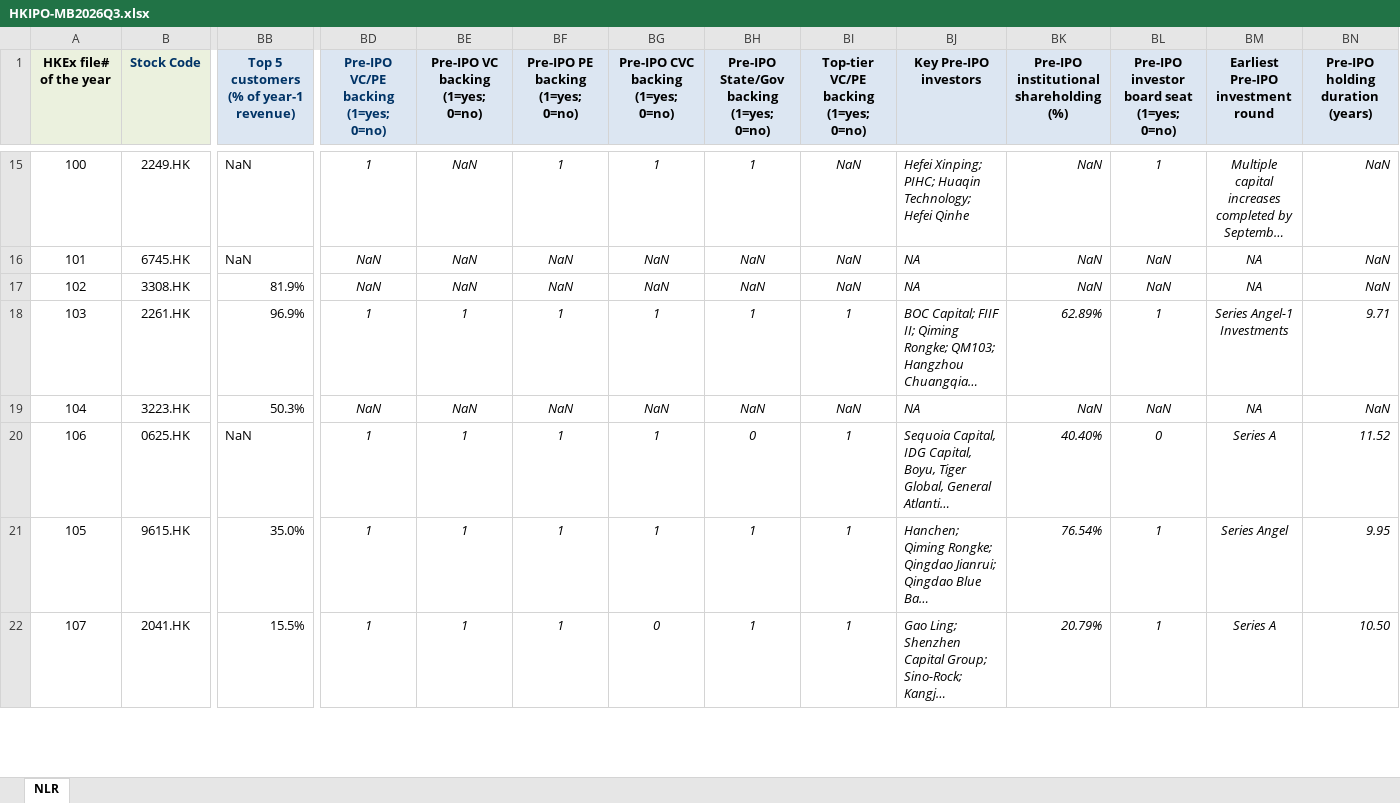
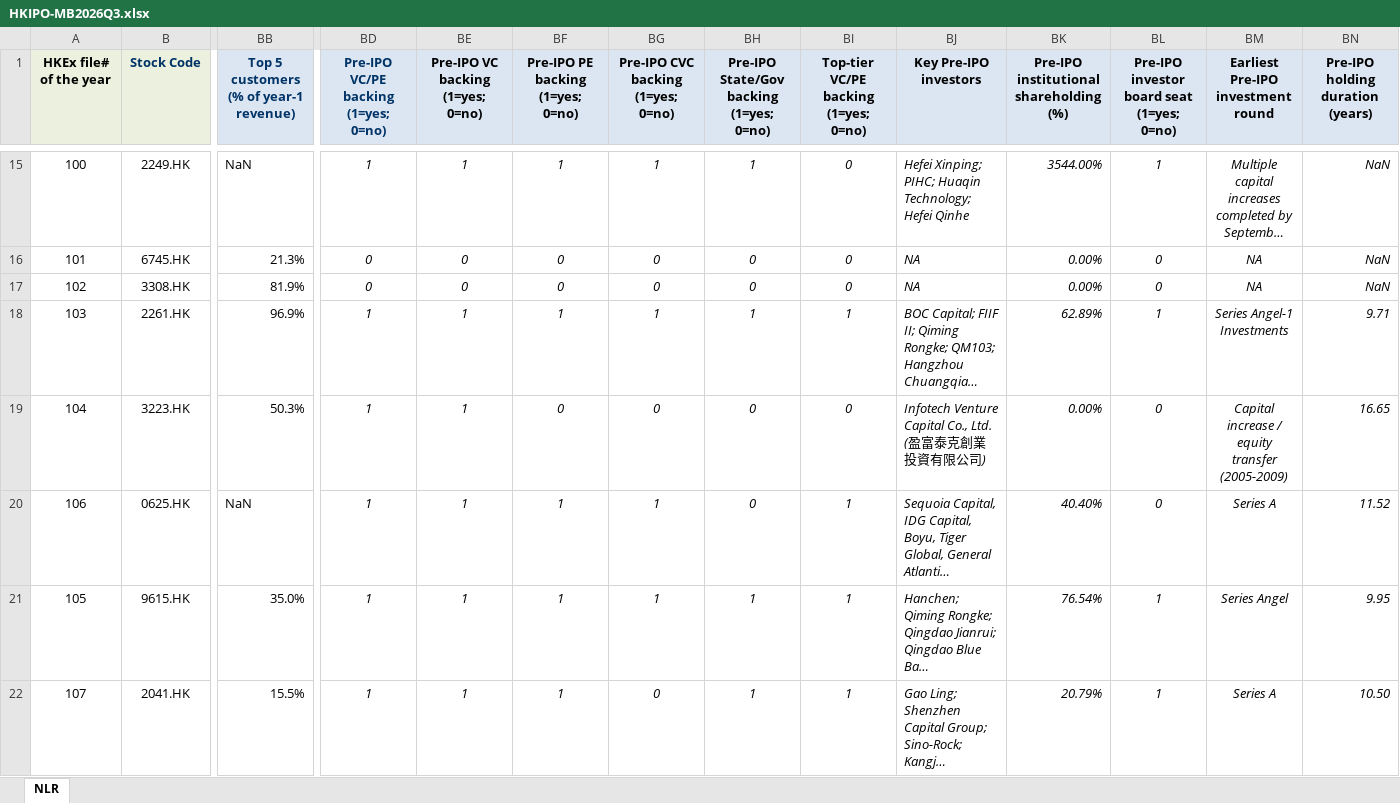
Before and after one commit to GZ-November/urop-hk-ipo, an Excel workbook: Data Collecting Pipeline/HKIPO-MB2026Q3.xlsx, sheet NLR, drawn as a sheet; only a part is shown, gaps mark what is left out; long unchanged cells end in …; values as stored, in another font and other column widths than the file's, no borders; the diff covers the shown part only; the diff names each change by its address in the sheet, - before the commit and + after, or states it on an @@ line.

```diff
--- a/Data Collecting Pipeline/HKIPO-MB2026Q3.xlsx (sheet NLR)
+++ b/Data Collecting Pipeline/HKIPO-MB2026Q3.xlsx (sheet NLR)
-BE15 (Pre-IPO VC backing (1=yes; 0=no)): NaN
+BE15 (Pre-IPO VC backing (1=yes; 0=no)): 1
-BI15:BI17: NaN
+BI15:BI17: 0
-BK15: NaN
+BK15: 3544.00%
-BB16: NaN
+BB16: 21.3%
-BD16:BD17: NaN
+BD16:BD17: 0
-BE16:BE17 (Pre-IPO VC backing (1=yes; 0=no)): NaN
+BE16:BE17 (Pre-IPO VC backing (1=yes; 0=no)): 0
-BF16:BF17 (Pre-IPO PE backing (1=yes; 0=no)): NaN
+BF16:BF17 (Pre-IPO PE backing (1=yes; 0=no)): 0
-BG16:BG17: NaN
+BG16:BG17: 0
-BH16:BH17: NaN
+BH16:BH17: 0
-BK16:BK17: NaN
+BK16:BK17: 0.00%
-BL16:BL17: NaN
+BL16:BL17: 0
-BD19: NaN
+BD19: 1
-BE19 (Pre-IPO VC backing (1=yes; 0=no)): NaN
+BE19 (Pre-IPO VC backing (1=yes; 0=no)): 1
-BF19 (Pre-IPO PE backing (1=yes; 0=no)): NaN
+BF19 (Pre-IPO PE backing (1=yes; 0=no)): 0
-BG19: NaN
+BG19: 0
-BH19: NaN
+BH19: 0
-BI19: NaN
+BI19: 0
-BJ19 (Key Pre-IPO investors): NA
+BJ19 (Key Pre-IPO investors): Infotech Venture Capital Co., Ltd. (盈富泰克創業投資有限公司)
-BK19: NaN
+BK19: 0.00%
-BL19: NaN
+BL19: 0
-BM19: NA
+BM19: Capital increase / equity transfer (2005-2009)
-BN19 (Pre-IPO holding duration (years)): NaN
+BN19 (Pre-IPO holding duration (years)): 16.65
```
Also changed, not shown: 49 edited cells elsewhere in this sheet, Data Collecting Pipeline/HKIPO-MB2026Q2.xlsx, 29 other files.
